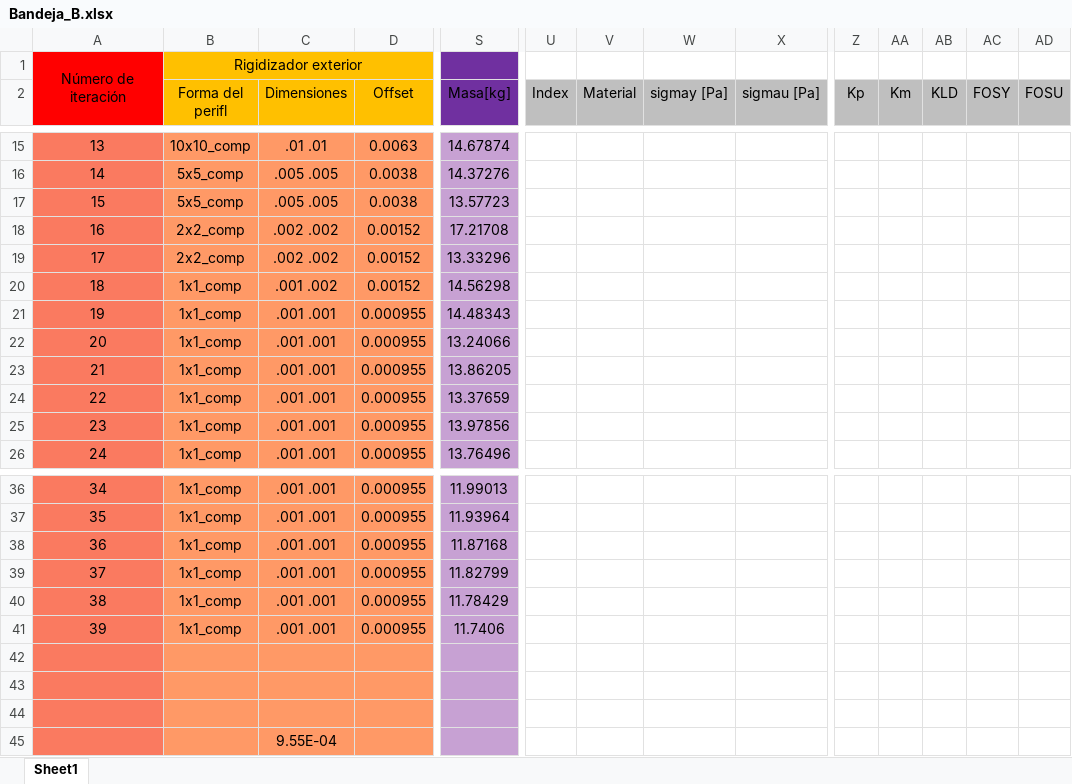
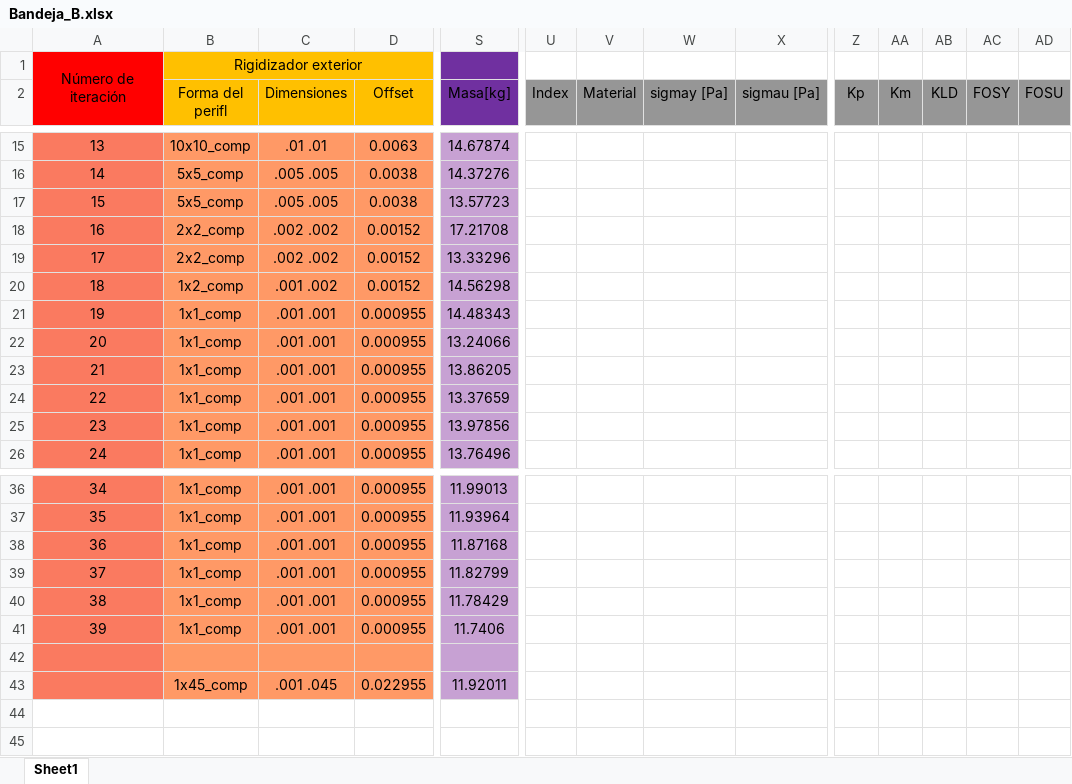
Before and after one commit to temisAP/Practica2_EUE, an Excel workbook: Bandeja_B/Bandeja_B.xlsx, sheet Sheet1, drawn as a sheet; only a part is shown, gaps mark what is left out; values as stored, in another font and other column widths than the file's, no borders; conditional formats not drawn; removed rows and columns are numbered as before the commit, all else as after; rows hold the shown columns only; the diff names each change by its address in the sheet, - before the commit and + after, or states it on an @@ line.

```diff
--- a/Bandeja_B/Bandeja_B.xlsx (sheet Sheet1)
+++ b/Bandeja_B/Bandeja_B.xlsx (sheet Sheet1)
-U2:X2 fill: #BFBFBF
+U2:X2 fill: #969696
-Z2:AD2 fill: #BFBFBF
+Z2:AD2 fill: #969696
-B20 (Forma del perifl): 1x1_comp
+B20 (Forma del perifl): 1x2_comp
-row 43: (empty)
+row 43:  | 1x45_comp | .001 .045 | 0.022955 | 11.92011
-row 44: (empty)
-row 45:  |  | 9.55E-04
```
Also changed, not shown: 16 other files.
